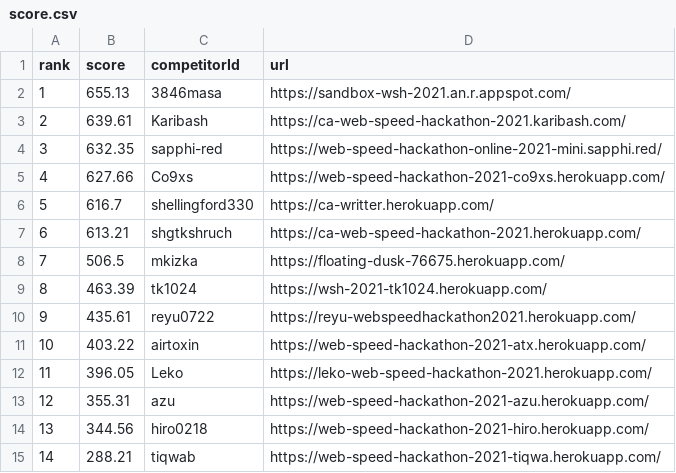
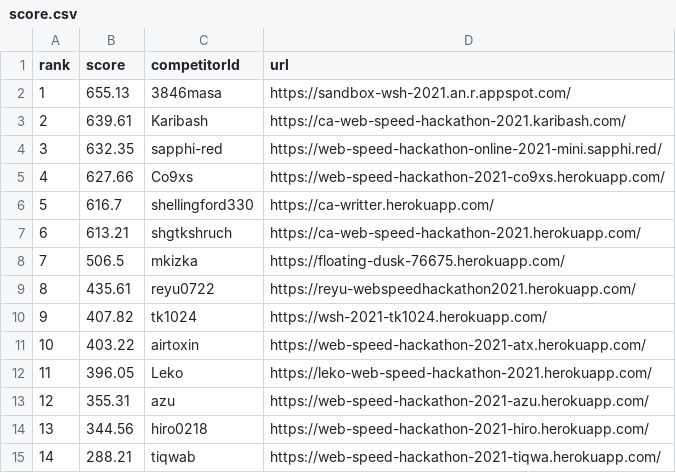
Before and after one commit to CyberAgentHack/web-speed-hackathon-2021-leaderboard, a CSV file: score.csv, drawn as a sheet; only a part is shown; removed rows and columns are numbered as before the commit, all else as after; the diff names each change by its address in the sheet, - before the commit and + after, or states it on an @@ line.

```diff
--- a/score.csv
+++ b/score.csv
-row 9: 8 | 463.39 | tk1024 | https://wsh-2021-tk1024.herokuapp.com/
@@ column A (rank) renumbered in row 9 @@
+row 10: 9 | 407.82 | tk1024 | https://wsh-2021-tk1024.herokuapp.com/
```
Also changed, not shown: 1 other file.
